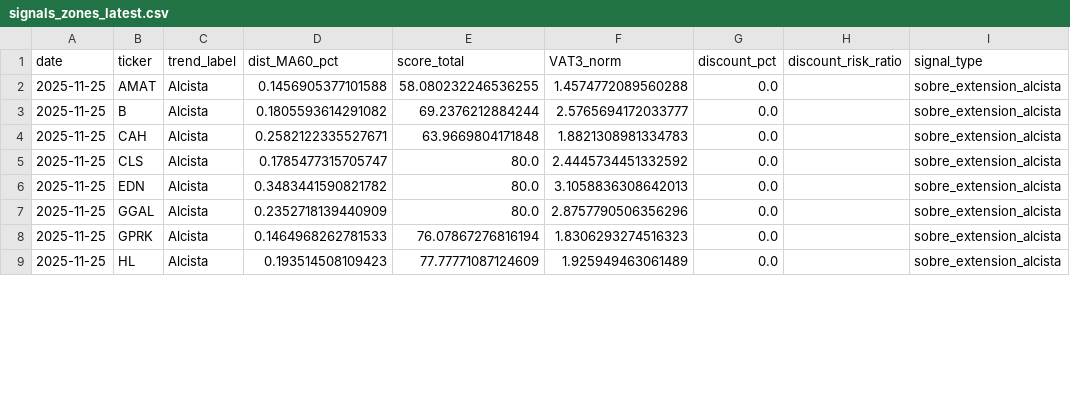
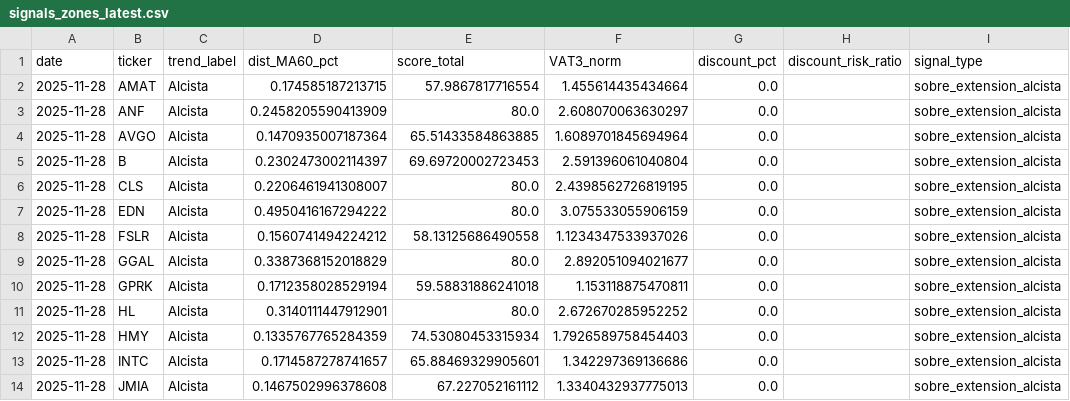
Before and after one commit to diego-amweg/activos-argentina-viewer, a CSV file: data/processed/signals_zones_latest.csv, drawn as a sheet; only a part is shown; the diff covers the shown part only.

Commit message:
Update signals_zones_latest.csv desde pipeline principal

```diff
--- a/data/processed/signals_zones_latest.csv
+++ b/data/processed/signals_zones_latest.csv
@@ -1,9 +1,14 @@
 date,ticker,trend_label,dist_MA60_pct,score_total,VAT3_norm,discount_pct,discount_risk_ratio,signal_type
-2025-11-25,AMAT,Alcista,0.1456905377101588,58.080232246536255,1.4574772089560288,0.0,,sobre_extension_alcista
-2025-11-25,B,Alcista,0.1805593614291082,69.2376212884244,2.5765694172033777,0.0,,sobre_extension_alcista
-2025-11-25,CAH,Alcista,0.2582122335527671,63.9669804171848,1.8821308981334783,0.0,,sobre_extension_alcista
-2025-11-25,CLS,Alcista,0.1785477315705747,80.0,2.4445734451332592,0.0,,sobre_extension_alcista
-2025-11-25,EDN,Alcista,0.3483441590821782,80.0,3.1058836308642013,0.0,,sobre_extension_alcista
-2025-11-25,GGAL,Alcista,0.2352718139440909,80.0,2.8757790506356296,0.0,,sobre_extension_alcista
-2025-11-25,GPRK,Alcista,0.1464968262781533,76.07867276816194,1.8306293274516323,0.0,,sobre_extension_alcista
-2025-11-25,HL,Alcista,0.193514508109423,77.77771087124609,1.925949463061489,0.0,,sobre_extension_alcista
+2025-11-28,AMAT,Alcista,0.174585187213715,57.9867817716554,1.455614435434664,0.0,,sobre_extension_alcista
+2025-11-28,ANF,Alcista,0.2458205590413909,80.0,2.608070063630297,0.0,,sobre_extension_alcista
+2025-11-28,AVGO,Alcista,0.1470935007187364,65.51433584863885,1.6089701845694964,0.0,,sobre_extension_alcista
+2025-11-28,B,Alcista,0.2302473002114397,69.69720002723453,2.591396061040804,0.0,,sobre_extension_alcista
+2025-11-28,CLS,Alcista,0.2206461941308007,80.0,2.4398562726819195,0.0,,sobre_extension_alcista
+2025-11-28,EDN,Alcista,0.4950416167294222,80.0,3.075533055906159,0.0,,sobre_extension_alcista
+2025-11-28,FSLR,Alcista,0.1560741494224212,58.13125686490558,1.1234347533937026,0.0,,sobre_extension_alcista
+2025-11-28,GGAL,Alcista,0.3387368152018829,80.0,2.892051094021677,0.0,,sobre_extension_alcista
+2025-11-28,GPRK,Alcista,0.1712358028529194,59.58831886241018,1.153118875470811,0.0,,sobre_extension_alcista
+2025-11-28,HL,Alcista,0.3140111447912901,80.0,2.672670285952252,0.0,,sobre_extension_alcista
+2025-11-28,HMY,Alcista,0.1335767765284359,74.53080453315934,1.7926589758454403,0.0,,sobre_extension_alcista
+2025-11-28,INTC,Alcista,0.1714587278741657,65.88469329905601,1.342297369136686,0.0,,sobre_extension_alcista
+2025-11-28,JMIA,Alcista,0.1467502996378608,67.227052161112,1.3340432937775013,0.0,,sobre_extension_alcista
```
Also changed, not shown: 2 added rows and 19 edited cells elsewhere in this file.
